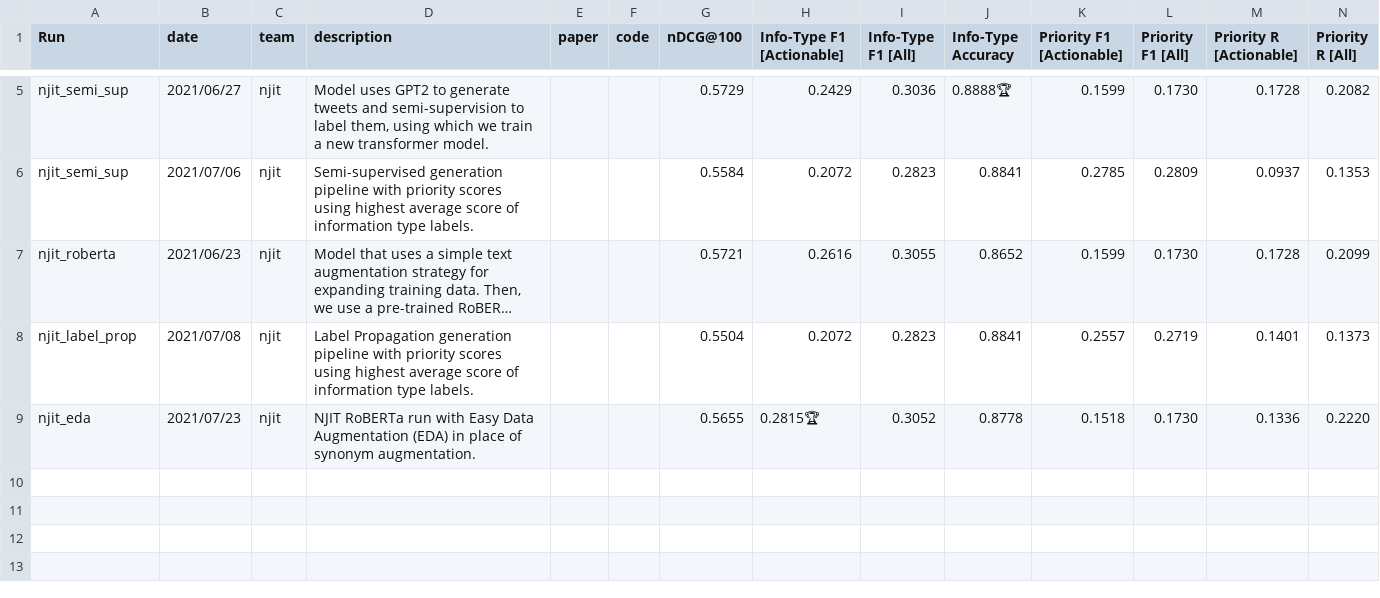
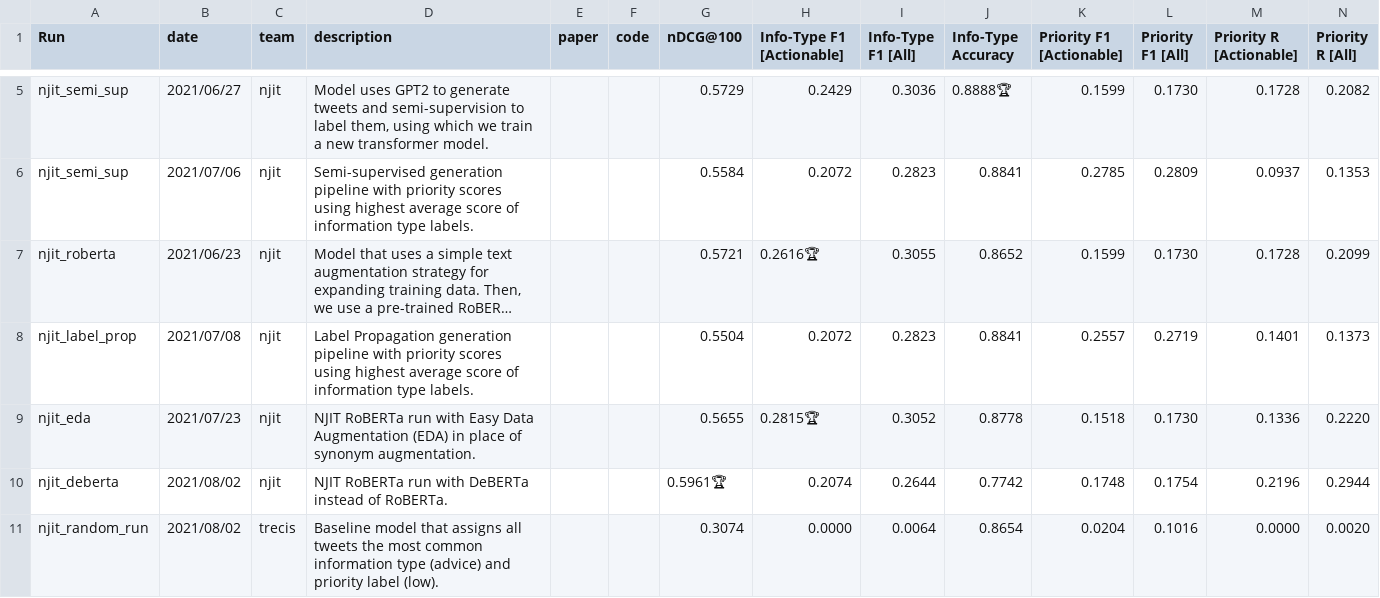
Before and after one commit to trecis/trecis.github.io, a CSV file: leaderboard/leaderboard.csv, drawn as a sheet; only a part is shown, gaps mark what is left out; long unchanged cells end in …; the diff names each change by its address in the sheet, - before the commit and + after, or states it on an @@ line.

Commit message:
Updated leaderboard

```diff
--- a/leaderboard/leaderboard.csv
+++ b/leaderboard/leaderboard.csv
-H7 (Info-Type F1 [Actionable]): 0.2616
+H7 (Info-Type F1 [Actionable]): 0.2616🏆
+row 10: njit_deberta | 2021/08/02 | njit | NJIT RoBERTa run with DeBERTa instead of RoBERTa. |  |  | 0.5961🏆 | 0.2074 | 0.2644 | 0.7742 | 0.1748 | 0.1754 | 0.2196 | 0.2944
+row 11: njit_random_run | 2021/08/02 | trecis | Baseline model that assigns all tweets the most common information type (advice) and priority label (low). |  |  | 0.3074 | 0.0000 | 0.0064 | 0.8654 | 0.0204 | 0.1016 | 0.0000 | 0.0020
```
